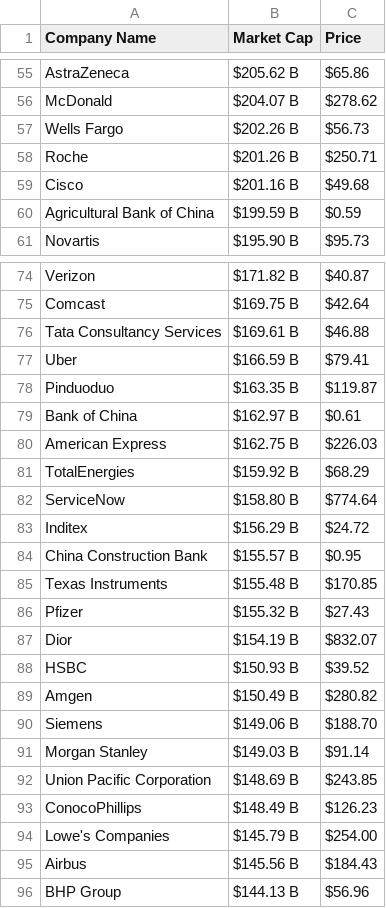
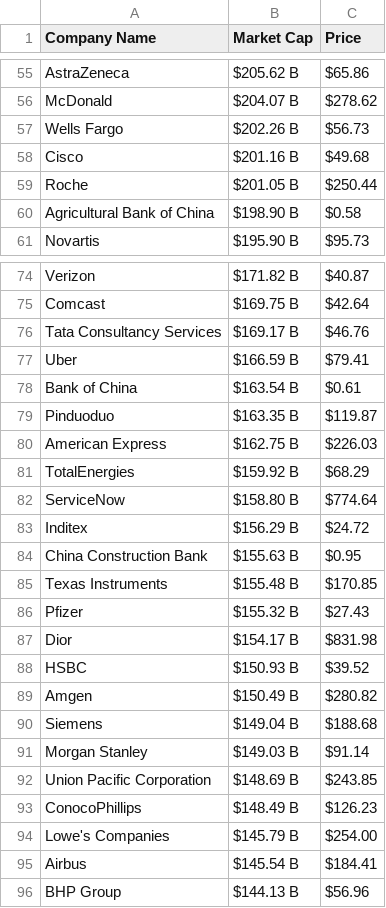
Before and after one commit to AbhishekBaske/marketcap_webscrap, a CSV file: company.csv, drawn as a sheet; only a part is shown, gaps mark what is left out; the diff covers the shown part only.

Commit message:
Automated data update

```diff
--- a/company.csv
+++ b/company.csv
@@ -57,5 +57,5 @@ McDonald,$204.07 B,$278.62
 Wells Fargo,$202.26 B,$56.73
-Roche,$201.26 B,$250.71
 Cisco,$201.16 B,$49.68
-Agricultural Bank of China,$199.59 B,$0.59
+Roche,$201.05 B,$250.44
+Agricultural Bank of China,$198.90 B,$0.58
 Novartis,$195.90 B,$95.73
@@ -75,6 +75,6 @@ Verizon,$171.82 B,$40.87
 Comcast,$169.75 B,$42.64
-Tata Consultancy Services,$169.61 B,$46.88
+Tata Consultancy Services,$169.17 B,$46.76
 Uber,$166.59 B,$79.41
+Bank of China,$163.54 B,$0.61
 Pinduoduo,$163.35 B,$119.87
-Bank of China,$162.97 B,$0.61
 American Express,$162.75 B,$226.03
@@ -83,9 +83,9 @@ ServiceNow,$158.80 B,$774.64
 Inditex,$156.29 B,$24.72
-China Construction Bank,$155.57 B,$0.95
+China Construction Bank,$155.63 B,$0.95
 Texas Instruments,$155.48 B,$170.85
 Pfizer,$155.32 B,$27.43
-Dior,$154.19 B,$832.07
+Dior,$154.17 B,$831.98
 HSBC,$150.93 B,$39.52
 Amgen,$150.49 B,$280.82
-Siemens,$149.06 B,$188.70
+Siemens,$149.04 B,$188.68
 Morgan Stanley,$149.03 B,$91.14
@@ -94,3 +94,3 @@ ConocoPhillips,$148.49 B,$126.23
 Lowe's Companies,$145.79 B,$254.00
-Airbus,$145.56 B,$184.43
+Airbus,$145.54 B,$184.41
 BHP Group,$144.13 B,$56.96
```
Also changed, not shown: 17 edited cells elsewhere in this file, 1 other file.
